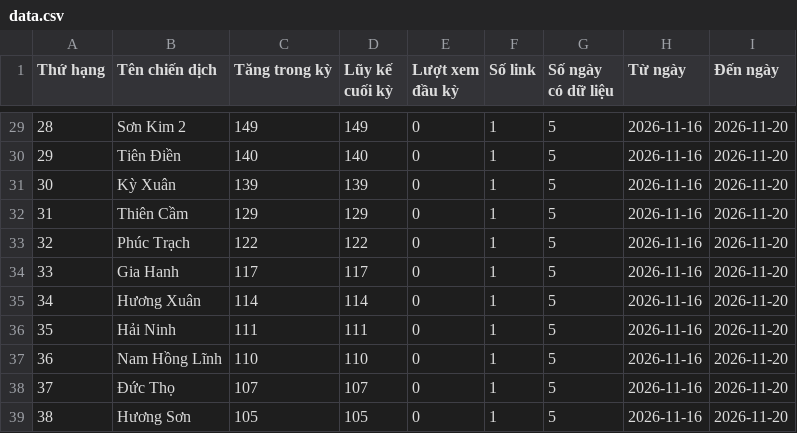
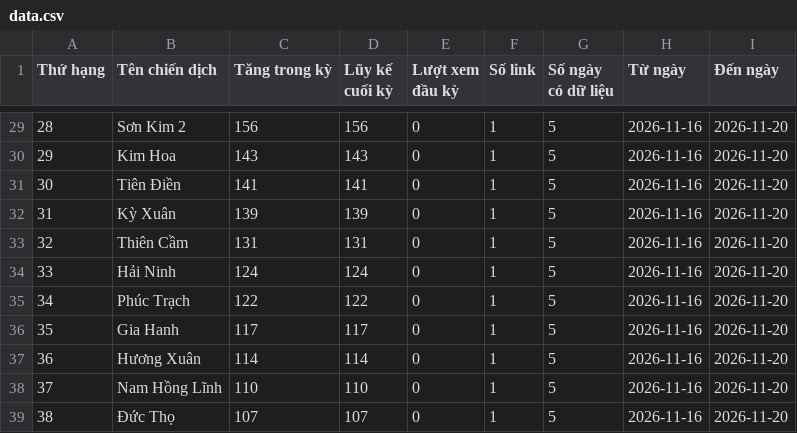
Before and after one commit to phuonglinh-ai/truyenthonghatinh, a CSV file: data.csv, drawn as a sheet; only a part is shown, gaps mark what is left out; the diff covers the shown part only.

```diff
--- a/data.csv
+++ b/data.csv
@@ -29,11 +29,11 @@
-28,Sơn Kim 2,149,149,0,1,5,2026-11-16,2026-11-20
-29,Tiên Điền,140,140,0,1,5,2026-11-16,2026-11-20
-30,Kỳ Xuân,139,139,0,1,5,2026-11-16,2026-11-20
-31,Thiên Cầm,129,129,0,1,5,2026-11-16,2026-11-20
-32,Phúc Trạch,122,122,0,1,5,2026-11-16,2026-11-20
-33,Gia Hanh,117,117,0,1,5,2026-11-16,2026-11-20
-34,Hương Xuân,114,114,0,1,5,2026-11-16,2026-11-20
-35,Hải Ninh,111,111,0,1,5,2026-11-16,2026-11-20
-36,Nam Hồng Lĩnh,110,110,0,1,5,2026-11-16,2026-11-20
-37,Đức Thọ,107,107,0,1,5,2026-11-16,2026-11-20
-38,Hương Sơn,105,105,0,1,5,2026-11-16,2026-11-20
+28,Sơn Kim 2,156,156,0,1,5,2026-11-16,2026-11-20
+29,Kim Hoa,143,143,0,1,5,2026-11-16,2026-11-20
+30,Tiên Điền,141,141,0,1,5,2026-11-16,2026-11-20
+31,Kỳ Xuân,139,139,0,1,5,2026-11-16,2026-11-20
+32,Thiên Cầm,131,131,0,1,5,2026-11-16,2026-11-20
+33,Hải Ninh,124,124,0,1,5,2026-11-16,2026-11-20
+34,Phúc Trạch,122,122,0,1,5,2026-11-16,2026-11-20
+35,Gia Hanh,117,117,0,1,5,2026-11-16,2026-11-20
+36,Hương Xuân,114,114,0,1,5,2026-11-16,2026-11-20
+37,Nam Hồng Lĩnh,110,110,0,1,5,2026-11-16,2026-11-20
+38,Đức Thọ,107,107,0,1,5,2026-11-16,2026-11-20
```
Also changed, not shown: 67 edited cells elsewhere in this file.
